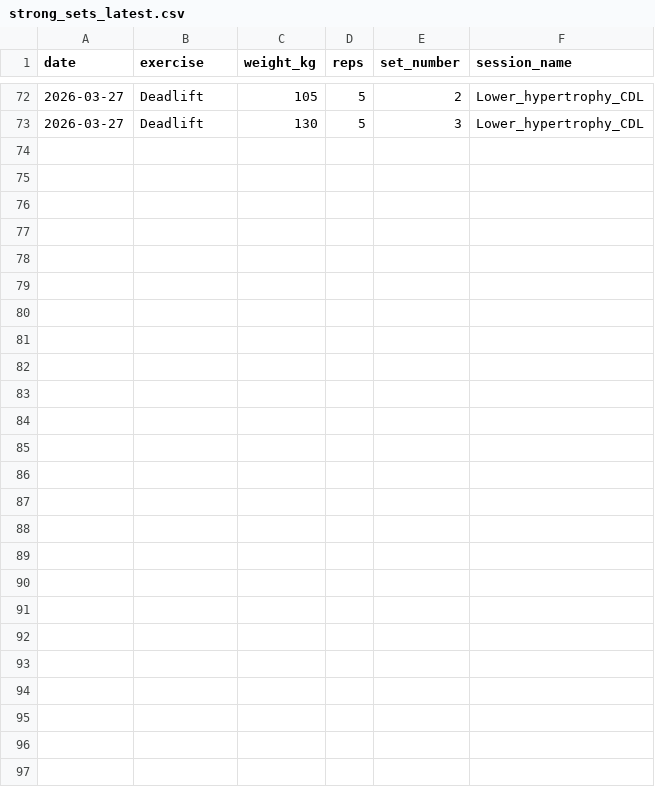
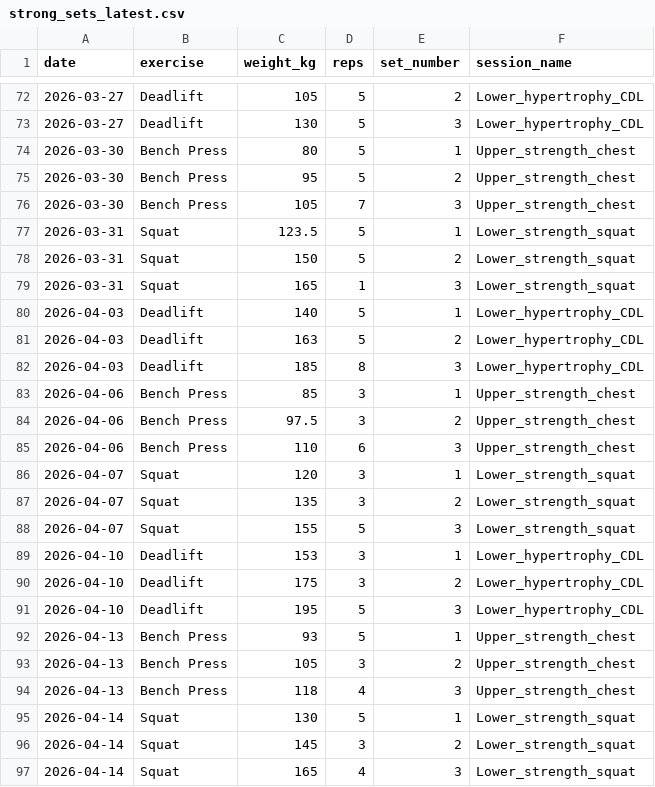
Before and after one commit to somystacks/Strength-progression-forecast, a CSV file: data/raw/strong_sets_latest.csv, drawn as a sheet; only a part is shown, gaps mark what is left out; the diff names each change by its address in the sheet, - before the commit and + after, or states it on an @@ line.

Commit message:
Restore Google Sheets ingestion, refresh pipeline outputs with new data, and fix KPI snapshot rounding

```diff
--- a/data/raw/strong_sets_latest.csv
+++ b/data/raw/strong_sets_latest.csv
+row 74: 2026-03-30 | Bench Press | 80 | 5 | 1 | Upper_strength_chest
+row 75: 2026-03-30 | Bench Press | 95 | 5 | 2 | Upper_strength_chest
+row 76: 2026-03-30 | Bench Press | 105 | 7 | 3 | Upper_strength_chest
+row 77: 2026-03-31 | Squat | 123.5 | 5 | 1 | Lower_strength_squat
+row 78: 2026-03-31 | Squat | 150 | 5 | 2 | Lower_strength_squat
+row 79: 2026-03-31 | Squat | 165 | 1 | 3 | Lower_strength_squat
+row 80: 2026-04-03 | Deadlift | 140 | 5 | 1 | Lower_hypertrophy_CDL
+row 81: 2026-04-03 | Deadlift | 163 | 5 | 2 | Lower_hypertrophy_CDL
+row 82: 2026-04-03 | Deadlift | 185 | 8 | 3 | Lower_hypertrophy_CDL
+row 83: 2026-04-06 | Bench Press | 85 | 3 | 1 | Upper_strength_chest
+row 84: 2026-04-06 | Bench Press | 97.5 | 3 | 2 | Upper_strength_chest
+row 85: 2026-04-06 | Bench Press | 110 | 6 | 3 | Upper_strength_chest
+row 86: 2026-04-07 | Squat | 120 | 3 | 1 | Lower_strength_squat
+row 87: 2026-04-07 | Squat | 135 | 3 | 2 | Lower_strength_squat
+row 88: 2026-04-07 | Squat | 155 | 5 | 3 | Lower_strength_squat
+row 89: 2026-04-10 | Deadlift | 153 | 3 | 1 | Lower_hypertrophy_CDL
+row 90: 2026-04-10 | Deadlift | 175 | 3 | 2 | Lower_hypertrophy_CDL
+row 91: 2026-04-10 | Deadlift | 195 | 5 | 3 | Lower_hypertrophy_CDL
+row 92: 2026-04-13 | Bench Press | 93 | 5 | 1 | Upper_strength_chest
+row 93: 2026-04-13 | Bench Press | 105 | 3 | 2 | Upper_strength_chest
+row 94: 2026-04-13 | Bench Press | 118 | 4 | 3 | Upper_strength_chest
+row 95: 2026-04-14 | Squat | 130 | 5 | 1 | Lower_strength_squat
+row 96: 2026-04-14 | Squat | 145 | 3 | 2 | Lower_strength_squat
+row 97: 2026-04-14 | Squat | 165 | 4 | 3 | Lower_strength_squat
```
Also changed, not shown: 8 other files.
